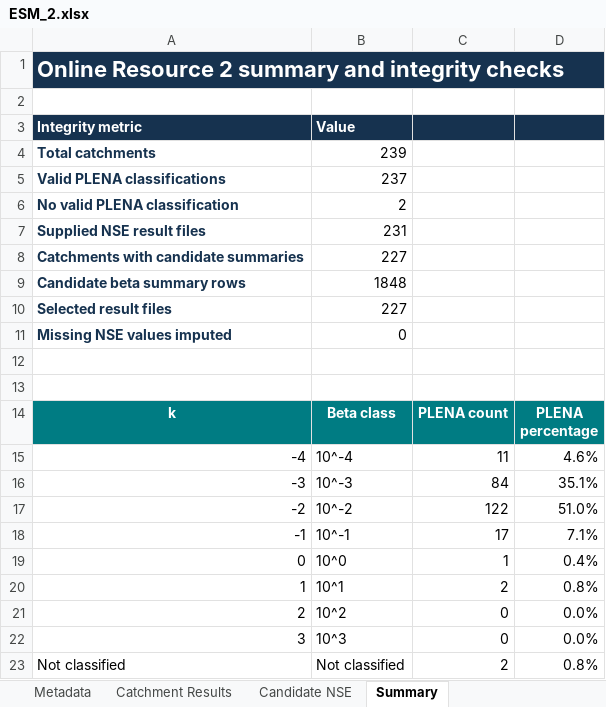
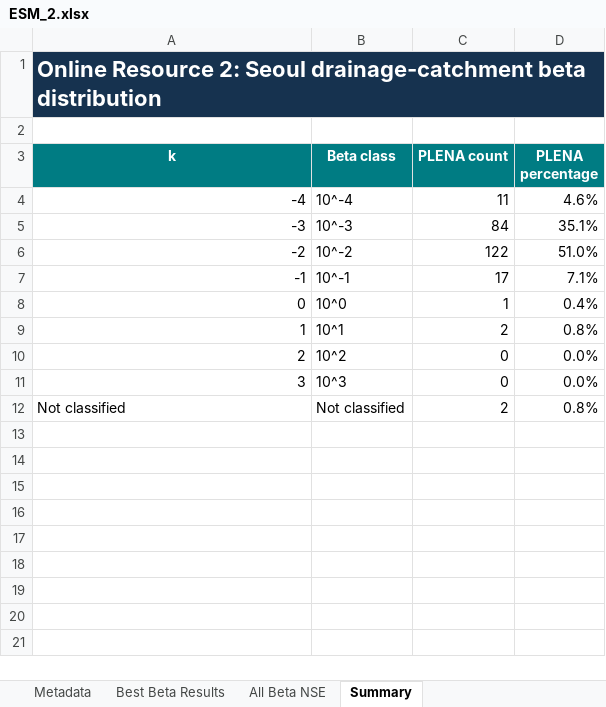
Before and after one commit to seokminsu99-byte/FMT_plug_PLENA, an Excel workbook: supplementary/ESM_2.xlsx, sheet Summary, drawn as a sheet; values as stored, in another font and other column widths than the file's, no borders; the diff names each change by its address in the sheet, - before the commit and + after, or states it on an @@ line.

Commit message:
Finalize SERRA online resources
Remove internal QA fields from ESM_2, separate all candidate-beta NSE results from best-beta results, align repository metadata with Seo et al. (2024), strengthen input validation, and add an automated C++17 smoke test.

```diff
--- a/supplementary/ESM_2.xlsx (sheet Summary)
+++ b/supplementary/ESM_2.xlsx (sheet Summary)
-sheet tab: Catchment Results
+sheet tab: Best Beta Results
-sheet tab: Candidate NSE
+sheet tab: All Beta NSE
-A1 (k): Online Resource 2 summary and integrity checks
+A1 (k): Online Resource 2: Seoul drainage-catchment beta distribution
-row 2: (empty)
-row 3: Integrity metric | Value
-row 4: Total catchments | 239
-row 5: Valid PLENA classifications | 237
-row 6: No valid PLENA classification | 2
-row 7: Supplied NSE result files | 231
-row 8: Catchments with candidate summaries | 227
-row 9: Candidate beta summary rows | 1848
-row 10: Selected result files | 227
-row 11: Missing NSE values imputed | 0
-row 12: (empty)
```
Also changed, not shown: sheet All Beta NSE, sheet Best Beta Results, sheet Metadata, 9 other files.
